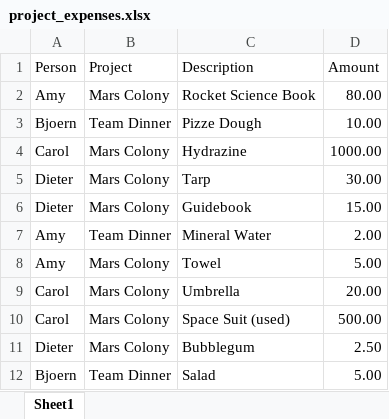
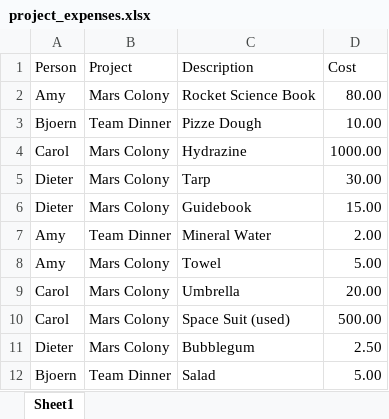
Before and after one commit to stbaercom/europython2018_boring, an Excel workbook: input_data/project_expenses.xlsx, sheet Sheet1, drawn as a sheet; values as stored, in another font and other column widths than the file's, no borders; the diff names each change by its address in the sheet, - before the commit and + after, or states it on an @@ line.

```diff
--- a/input_data/project_expenses.xlsx (sheet Sheet1)
+++ b/input_data/project_expenses.xlsx (sheet Sheet1)
-D1: Amount
+D1: Cost
```
Also changed, not shown: 2 other files.
